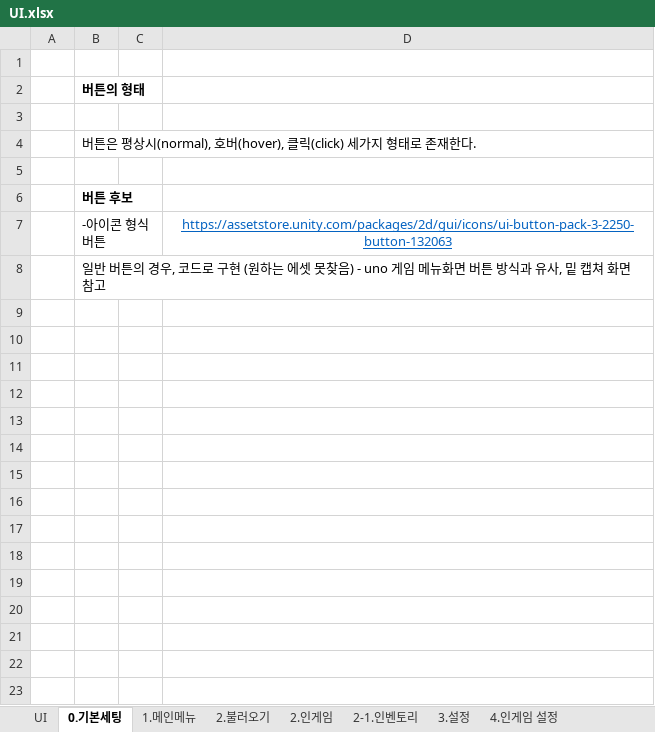
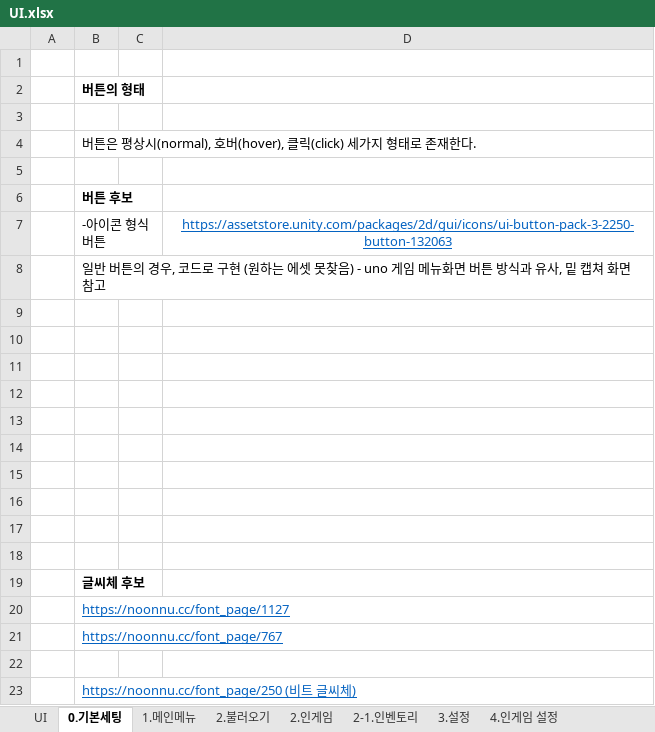
Before and after one commit to HYOJEONG0213/SummerProject, an Excel workbook: Disign/UI.xlsx, sheet 0.기본세팅, drawn as a sheet; values as stored, in another font and other column widths than the file's, no borders; charts and pictures not drawn; the diff names each change by its address in the sheet, - before the commit and + after, or states it on an @@ line.

```diff
--- a/Disign/UI.xlsx (sheet 0.기본세팅)
+++ b/Disign/UI.xlsx (sheet 0.기본세팅)
+row 9: (empty)
+row 10: (empty)
+row 11: (empty)
+row 12: (empty)
+row 13: (empty)
+row 14: (empty)
+row 15: (empty)
+row 16: (empty)
+row 17: (empty)
+row 18: (empty)
+row 19:  | 글씨체 후보
+row 20:  | https://noonnu.cc/font_page/1127
+row 21:  | https://noonnu.cc/font_page/767
+row 22: (empty)
+row 23:  | https://noonnu.cc/font_page/250 (비트 글씨체)
```
Also changed, not shown: 6 other files.
